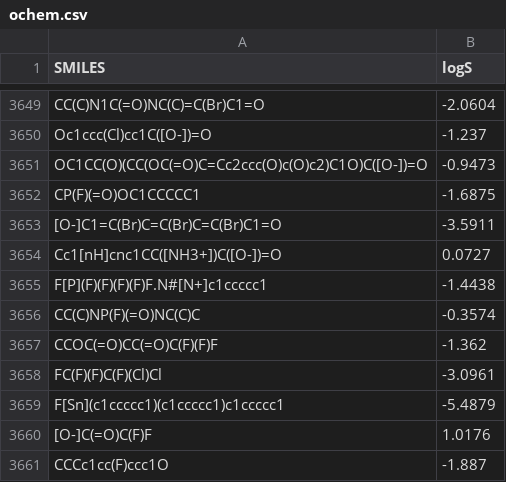
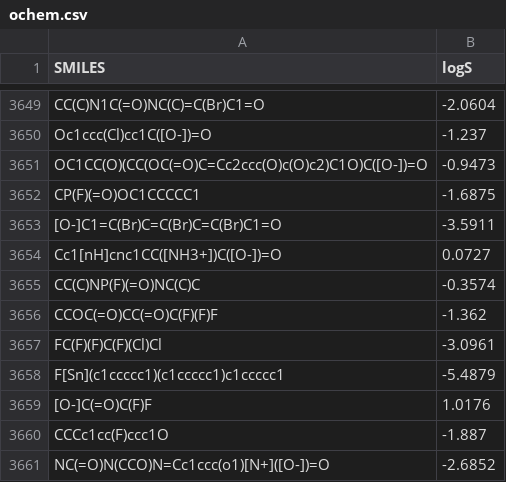
Before and after one commit to JacksonBurns/interpretable_aqueous_solubility, a CSV file: ochem.csv, drawn as a sheet; only a part is shown, gaps mark what is left out; the shorter side is filled out with more unchanged rows.

```diff
--- a/ochem.csv
+++ b/ochem.csv
@@ -3654,3 +3654,2 @@ CP(F)(=O)OC1CCCCC1,-1.6875
 Cc1[nH]cnc1CC([NH3+])C([O-])=O,0.0727
-F[P](F)(F)(F)(F)F.N#[N+]c1ccccc1,-1.4438
 CC(C)NP(F)(=O)NC(C)C,-0.3574
```
Also changed, not shown: 18 other files.
